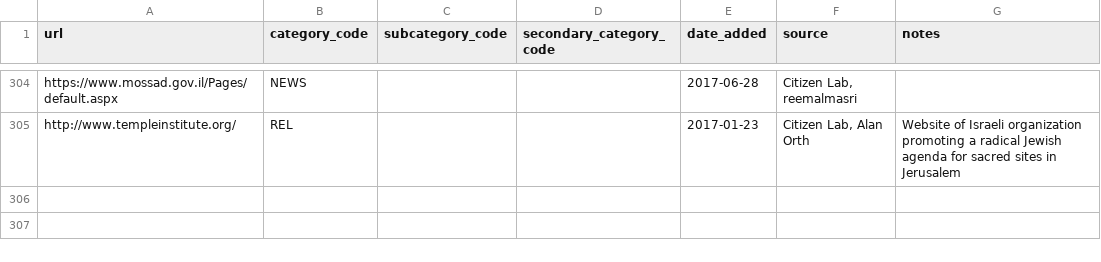
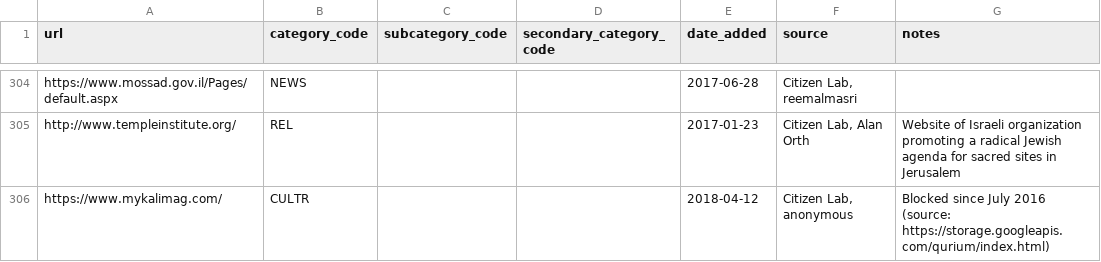
Before and after one commit to berkmancenter/url-lists, a CSV file: lists/jo.csv, drawn as a sheet; only a part is shown, gaps mark what is left out; the diff names each change by its address in the sheet, - before the commit and + after, or states it on an @@ line.

```diff
--- a/lists/jo.csv
+++ b/lists/jo.csv
+row 306: https://www.mykalimag.com/ | CULTR |  |  | 2018-04-12 | Citizen Lab, anonymous | Blocked since July 2016 (source: https://storage.googleapis.com/qurium/index.html)
```
Also changed, not shown: lists/global.csv, 1 other file.
